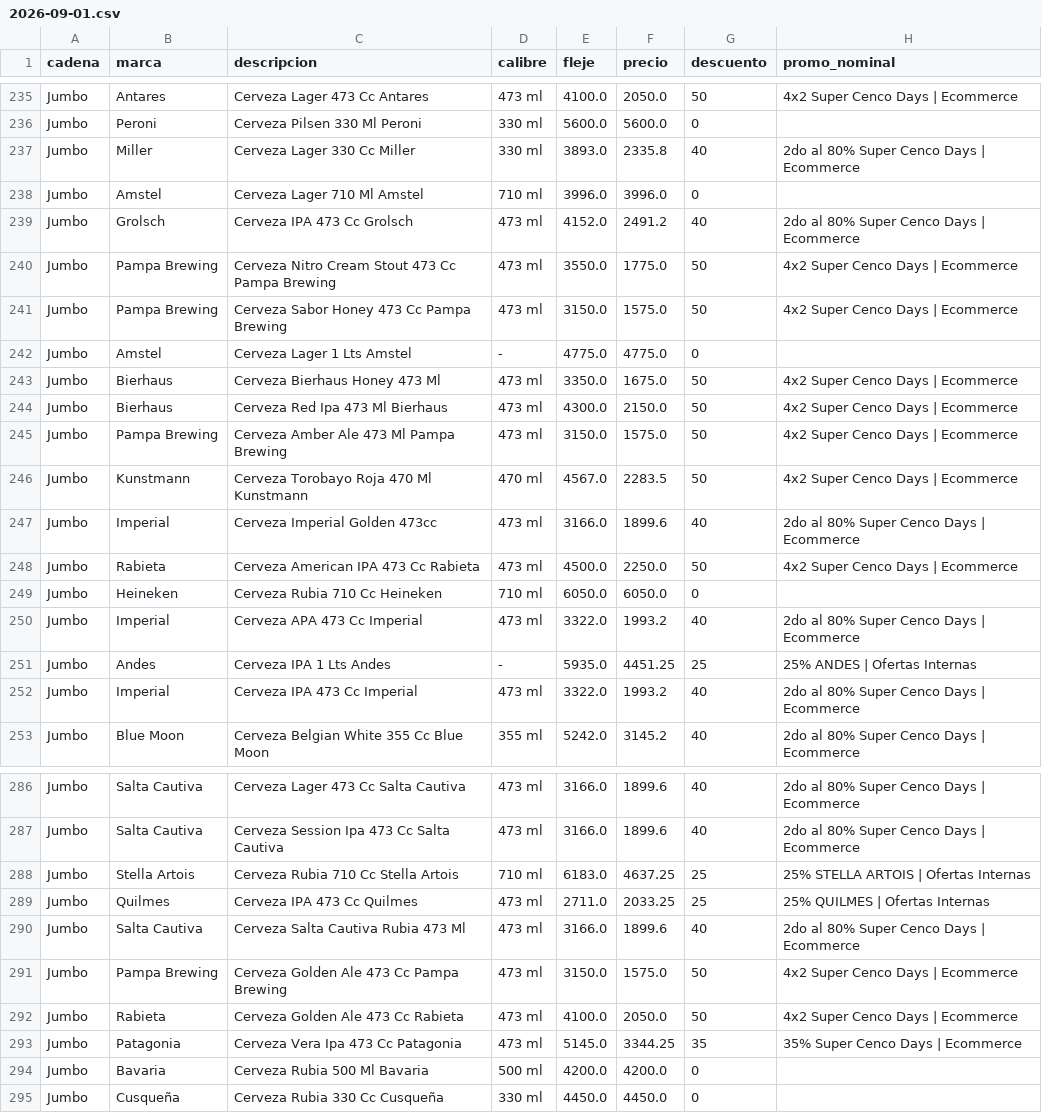
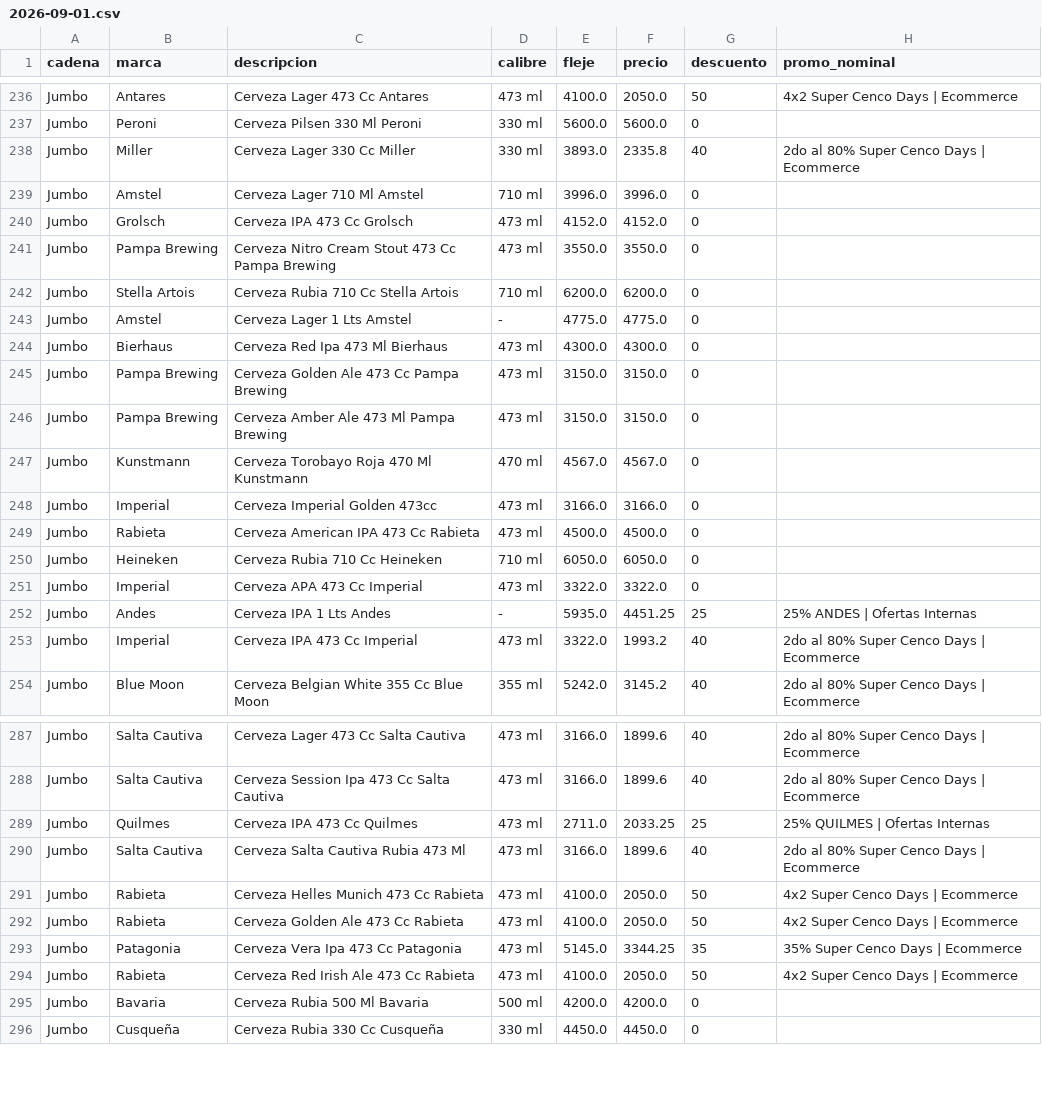
Before and after one commit to ramiro2004mazur-coder/supermercados-cerveza, a CSV file: data/raw/2026-09-01.csv, drawn as a sheet; only a part is shown, gaps mark what is left out; the diff covers the shown part only.

```diff
--- a/data/raw/2026-09-01.csv
+++ b/data/raw/2026-09-01.csv
@@ -238,14 +239,14 @@ Jumbo;Miller;Cerveza Lager 330 Cc Miller;330 ml;3893.0;2335.8;40;2do al 80% Supe
 Jumbo;Amstel;Cerveza Lager 710 Ml Amstel;710 ml;3996.0;3996.0;0;
-Jumbo;Grolsch;Cerveza IPA 473 Cc Grolsch;473 ml;4152.0;2491.2;40;2do al 80% Super Cenco Days | Ecommerce
-Jumbo;Pampa Brewing;Cerveza Nitro Cream Stout 473 Cc Pampa Brewing;473 ml;3550.0;1775.0;50;4x2 Super Cenco Days | Ecommerce
-Jumbo;Pampa Brewing;Cerveza Sabor Honey 473 Cc Pampa Brewing;473 ml;3150.0;1575.0;50;4x2 Super Cenco Days | Ecommerce
+Jumbo;Grolsch;Cerveza IPA 473 Cc Grolsch;473 ml;4152.0;4152.0;0;
+Jumbo;Pampa Brewing;Cerveza Nitro Cream Stout 473 Cc Pampa Brewing;473 ml;3550.0;3550.0;0;
+Jumbo;Stella Artois;Cerveza Rubia 710 Cc Stella Artois;710 ml;6200.0;6200.0;0;
 Jumbo;Amstel;Cerveza Lager 1 Lts Amstel;-;4775.0;4775.0;0;
-Jumbo;Bierhaus;Cerveza Bierhaus Honey 473 Ml;473 ml;3350.0;1675.0;50;4x2 Super Cenco Days | Ecommerce
-Jumbo;Bierhaus;Cerveza Red Ipa 473 Ml Bierhaus;473 ml;4300.0;2150.0;50;4x2 Super Cenco Days | Ecommerce
-Jumbo;Pampa Brewing;Cerveza Amber Ale 473 Ml Pampa Brewing;473 ml;3150.0;1575.0;50;4x2 Super Cenco Days | Ecommerce
-Jumbo;Kunstmann;Cerveza Torobayo Roja 470 Ml Kunstmann;470 ml;4567.0;2283.5;50;4x2 Super Cenco Days | Ecommerce
-Jumbo;Imperial;Cerveza Imperial Golden 473cc;473 ml;3166.0;1899.6;40;2do al 80% Super Cenco Days | Ecommerce
-Jumbo;Rabieta;Cerveza American IPA 473 Cc Rabieta;473 ml;4500.0;2250.0;50;4x2 Super Cenco Days | Ecommerce
+Jumbo;Bierhaus;Cerveza Red Ipa 473 Ml Bierhaus;473 ml;4300.0;4300.0;0;
+Jumbo;Pampa Brewing;Cerveza Golden Ale 473 Cc Pampa Brewing;473 ml;3150.0;3150.0;0;
+Jumbo;Pampa Brewing;Cerveza Amber Ale 473 Ml Pampa Brewing;473 ml;3150.0;3150.0;0;
+Jumbo;Kunstmann;Cerveza Torobayo Roja 470 Ml Kunstmann;470 ml;4567.0;4567.0;0;
+Jumbo;Imperial;Cerveza Imperial Golden 473cc;473 ml;3166.0;3166.0;0;
+Jumbo;Rabieta;Cerveza American IPA 473 Cc Rabieta;473 ml;4500.0;4500.0;0;
 Jumbo;Heineken;Cerveza Rubia 710 Cc Heineken;710 ml;6050.0;6050.0;0;
-Jumbo;Imperial;Cerveza APA 473 Cc Imperial;473 ml;3322.0;1993.2;40;2do al 80% Super Cenco Days | Ecommerce
+Jumbo;Imperial;Cerveza APA 473 Cc Imperial;473 ml;3322.0;3322.0;0;
 Jumbo;Andes;Cerveza IPA 1 Lts Andes;-;5935.0;4451.25;25;25% ANDES | Ofertas Internas
@@ -287,8 +288,8 @@ Jumbo;Salta Cautiva;Cerveza Lager 473 Cc Salta Cautiva;473 ml;3166.0;1899.6;40;2
 Jumbo;Salta Cautiva;Cerveza Session Ipa 473 Cc Salta Cautiva;473 ml;3166.0;1899.6;40;2do al 80% Super Cenco Days | Ecommerce
-Jumbo;Stella Artois;Cerveza Rubia 710 Cc Stella Artois;710 ml;6183.0;4637.25;25;25% STELLA ARTOIS | Ofertas Internas
 Jumbo;Quilmes;Cerveza IPA 473 Cc Quilmes;473 ml;2711.0;2033.25;25;25% QUILMES | Ofertas Internas
 Jumbo;Salta Cautiva;Cerveza Salta Cautiva Rubia 473 Ml;473 ml;3166.0;1899.6;40;2do al 80% Super Cenco Days | Ecommerce
-Jumbo;Pampa Brewing;Cerveza Golden Ale 473 Cc Pampa Brewing;473 ml;3150.0;1575.0;50;4x2 Super Cenco Days | Ecommerce
+Jumbo;Rabieta;Cerveza Helles Munich 473 Cc Rabieta;473 ml;4100.0;2050.0;50;4x2 Super Cenco Days | Ecommerce
 Jumbo;Rabieta;Cerveza Golden Ale 473 Cc Rabieta;473 ml;4100.0;2050.0;50;4x2 Super Cenco Days | Ecommerce
 Jumbo;Patagonia;Cerveza Vera Ipa 473 Cc Patagonia;473 ml;5145.0;3344.25;35;35% Super Cenco Days | Ecommerce
+Jumbo;Rabieta;Cerveza Red Irish Ale 473 Cc Rabieta;473 ml;4100.0;2050.0;50;4x2 Super Cenco Days | Ecommerce
 Jumbo;Bavaria;Cerveza Rubia 500 Ml Bavaria;500 ml;4200.0;4200.0;0;
```
Also changed, not shown: 3 added rows, 3 removed rows and 34 moved rows elsewhere in this file, 3 other files.
